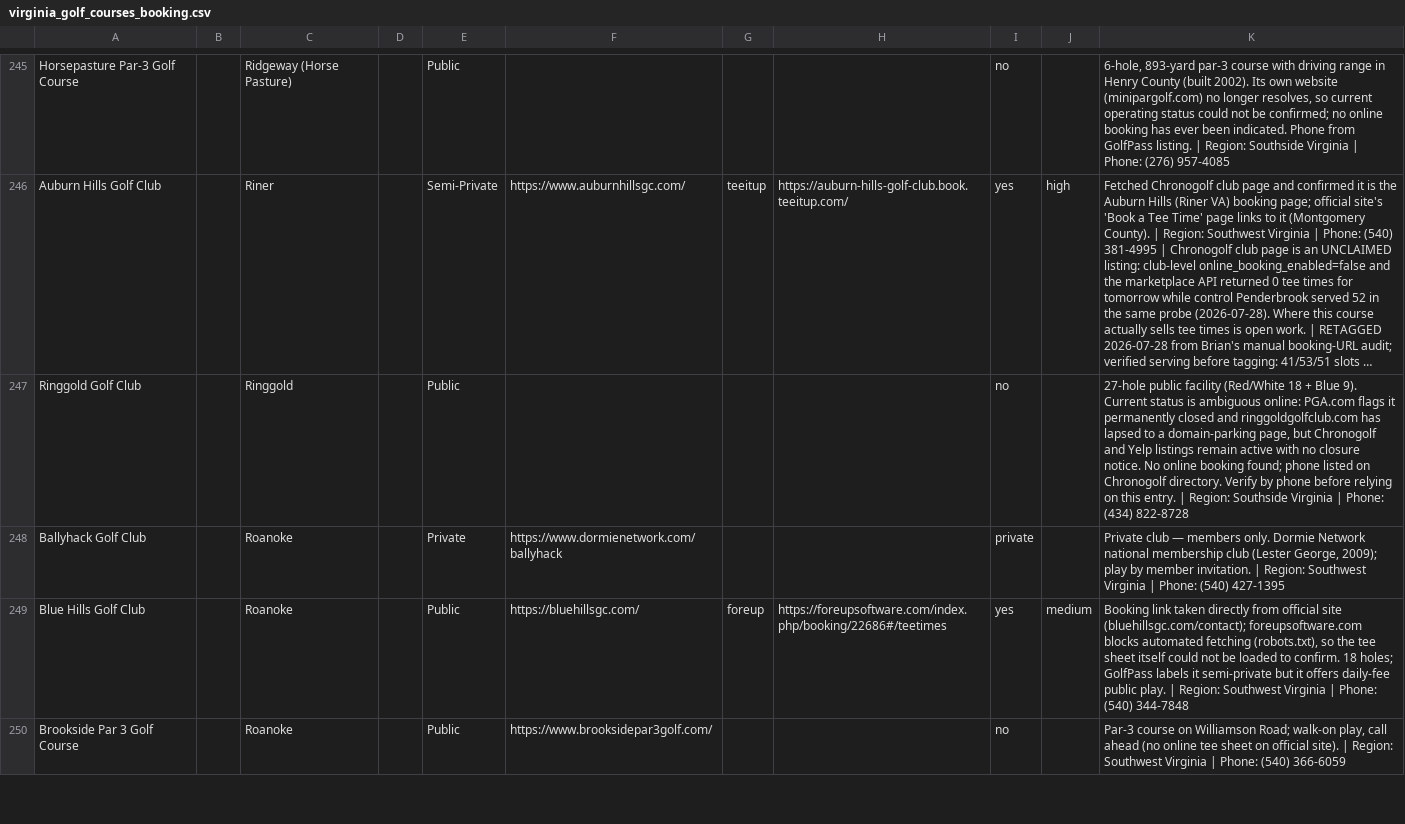
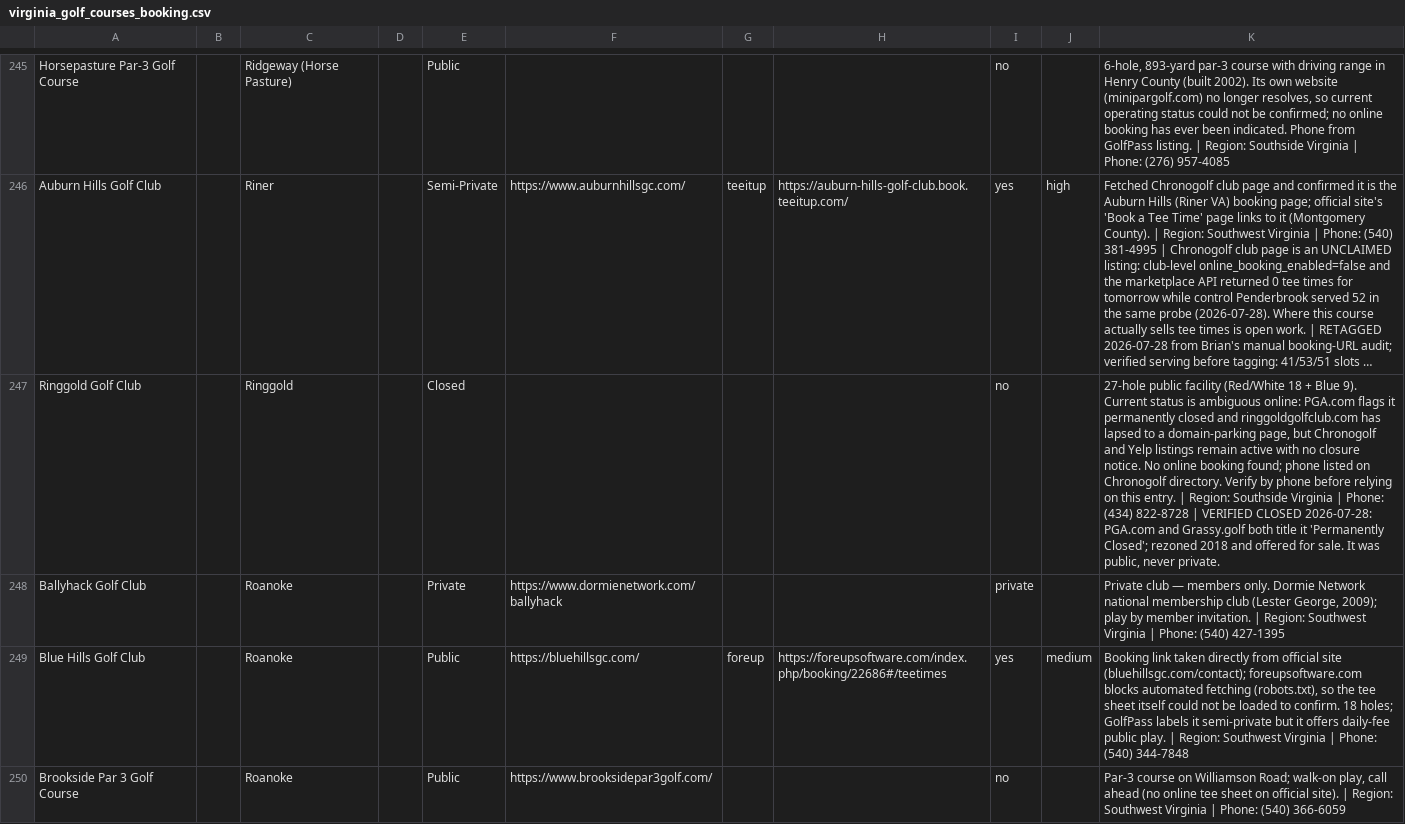
Before and after one commit to OneTeeApp/onetee-scraper, a CSV file: virginia_golf_courses_booking.csv, drawn as a sheet; only a part is shown, gaps mark what is left out; long unchanged cells end in …; the diff covers the shown part only; the diff names each change by its address in the sheet, - before the commit and + after, or states it on an @@ line.

Commit message:
VA directory: apply the audit claims that survived verification
Brian audited the VA directory and flagged 27 venues as CLOSED, PRIVATE or MILITARY. Each claim was checked against the open web before being applied, and only 15 held up. Eight military rows retype to Military. Six retype to Closed: Nansemond River (rezoned for housing 2021), The Crossings (shuttered, McConnell renovation, reopening targeted fall 2027 - relist then), The Vista Links (city closed it 2022 settling a loan default), Cameron Hills (2016, now a driving range), Cedar Hills GC (2007 - and it was public, not private) and Ringgold (PGA and Grassy both title it permanently closed - also public, not private). One retypes to Private: Brandermill. The other twelve did not survive and are annotated rather than changed - Southern Hills and Wolf Creek are both demonstrably open, and eight of the eleven PRIVATE claims are semi-private clubs that publish green fees and take public play. Four could not be resolved from the open web and carry a phone number to call. Military also stops being a synonym for private: several of these sell civilian daily-fee rounds and what actually blocks a golfer is the gate, so build_directory.py gains a military booking method checked before online, with its own label. That corrects three AZ/CO base courses that were reading Private club - members only, and Fort Belvoir, which was reading Book online over a tee sheet behind a DoD patron login.

```diff
--- a/virginia_golf_courses_booking.csv
+++ b/virginia_golf_courses_booking.csv
-E247: Public
+E247: Closed
-K247: …(434) 822-8728
+K247: …(434) 822-8728 | VERIFIED CLOSED 2026-07-28: PGA.com and Grassy.golf both title it 'Permanently Closed'; rezoned 2018 and offered for sale. It was public, never private.
```
Also changed, not shown: 43 edited cells elsewhere in this file, 1 other file.
